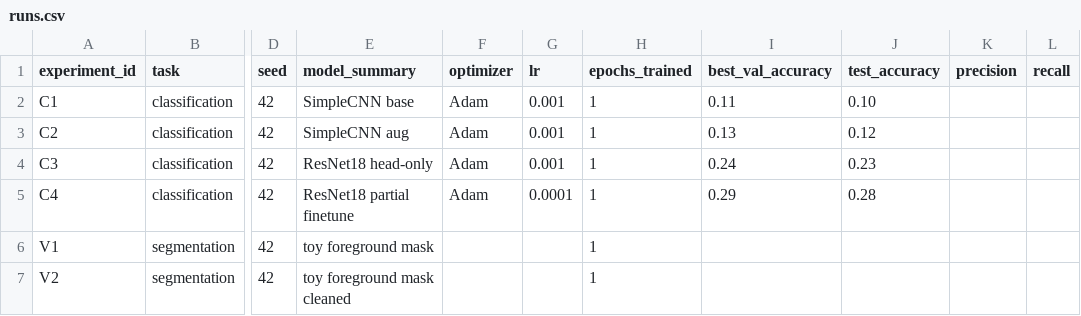
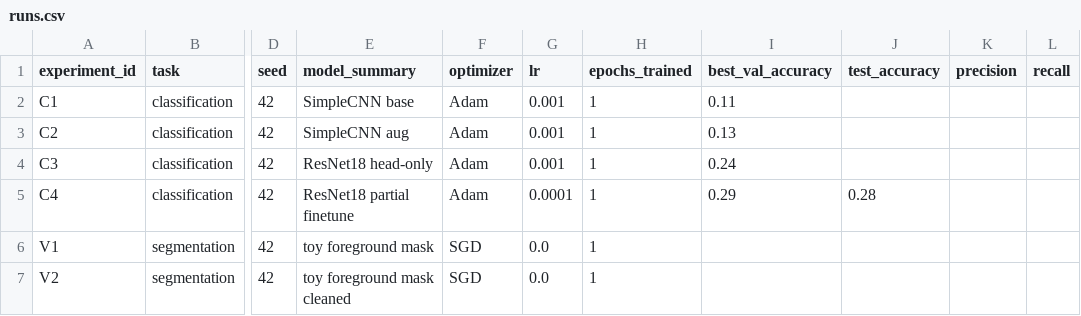
Before and after one commit to Eldemont357/Digital-competencies_Seminar_engineering-, a CSV file: homeworks/HW10-11/artifacts/runs.csv, drawn as a sheet; only a part is shown, gaps mark what is left out; the diff names each change by its address in the sheet, - before the commit and + after, or states it on an @@ line.

```diff
--- a/homeworks/HW10-11/artifacts/runs.csv
+++ b/homeworks/HW10-11/artifacts/runs.csv
-J2 (test_accuracy): 0.10
+J2 (test_accuracy): (empty)
-J3 (test_accuracy): 0.12
+J3 (test_accuracy): (empty)
-J4 (test_accuracy): 0.23
+J4 (test_accuracy): (empty)
-F6:F7 (optimizer): (empty)
+F6:F7 (optimizer): SGD
-G6:G7 (lr): (empty)
+G6:G7 (lr): 0.0
```
Also changed, not shown: 1 other file.
